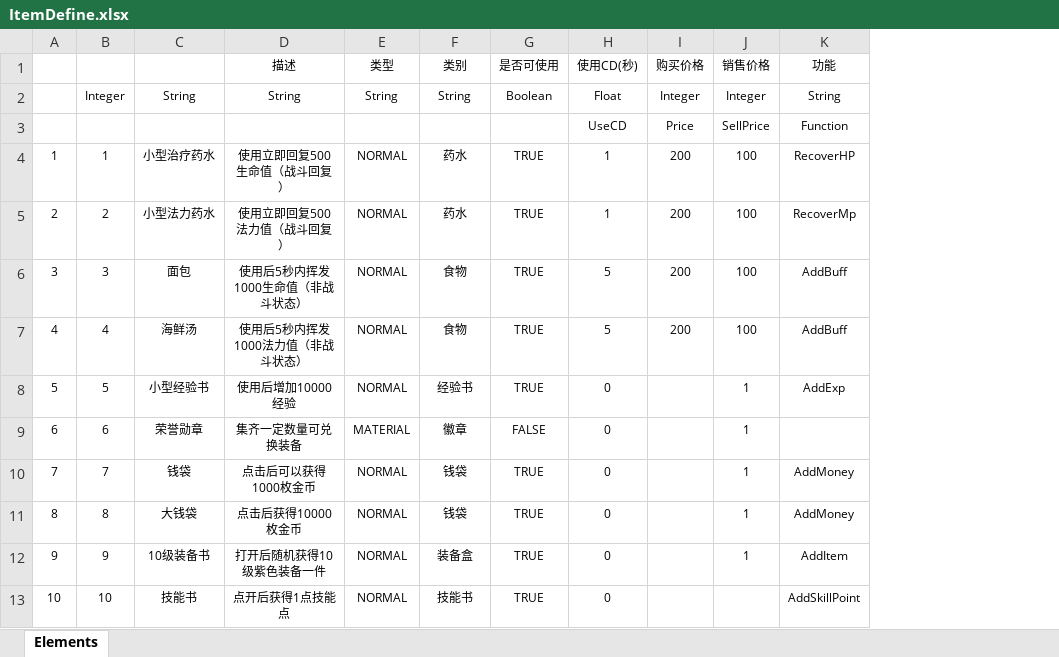
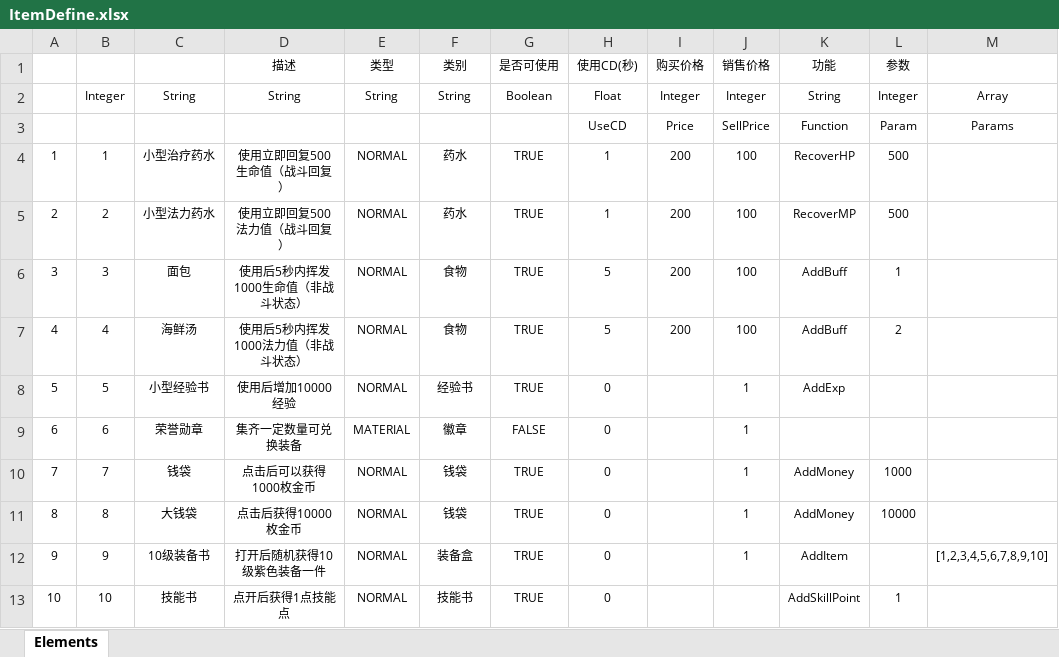
Before and after one commit to heartdream520/mymmo, an Excel workbook: Src/Data/Tables/ItemDefine.xlsx, sheet Elements, drawn as a sheet; values as stored, in another font and other column widths than the file's, no borders; table styles not drawn; the diff names each change by its address in the sheet, - before the commit and + after, or states it on an @@ line.

```diff
--- a/Src/Data/Tables/ItemDefine.xlsx (sheet Elements)
+++ b/Src/Data/Tables/ItemDefine.xlsx (sheet Elements)
+column L (参数), rows 2-13: Integer | Param | 500 | 500 | 1 | 2 |  |  | 1000 | 10000 |  | 1
+column M, rows 2-12: Array | Params |  |  |  |  |  |  |  |  | [1,2,3,4,5,6,7,8,9,10]
-K5 (功能): RecoverMp
+K5 (功能): RecoverMP
```
Also changed, not shown: 42 other files.
